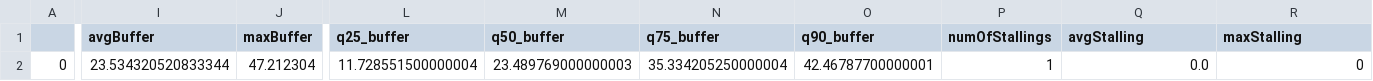
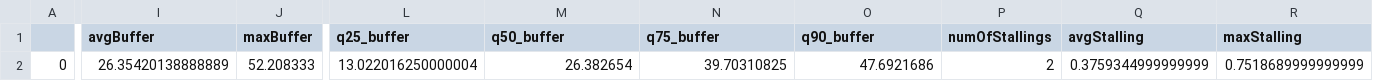
Before and after one commit to hopbless/Video-QoE, a CSV file: data/streams.csv, drawn as a sheet; only a part is shown, gaps mark what is left out; the diff covers the shown part only; the diff names each change by its address in the sheet, - before the commit and + after, or states it on an @@ line.

```diff
--- a/data/streams.csv
+++ b/data/streams.csv
-I2 (avgBuffer): 23.534320520833344
+I2 (avgBuffer): 26.35420138888889
-J2 (maxBuffer): 47.212304
+J2 (maxBuffer): 52.208333
-L2 (q25_buffer): 11.728551500000004
+L2 (q25_buffer): 13.022016250000004
-M2 (q50_buffer): 23.489769000000003
+M2 (q50_buffer): 26.382654
-N2 (q75_buffer): 35.334205250000004
+N2 (q75_buffer): 39.70310825
-O2 (q90_buffer): 42.46787700000001
+O2 (q90_buffer): 47.6921686
-P2 (numOfStallings): 1
+P2 (numOfStallings): 2
-Q2 (avgStalling): 0.0
+Q2 (avgStalling): 0.3759344999999999
-R2 (maxStalling): 0
+R2 (maxStalling): 0.7518689999999999
```
Also changed, not shown: 4 edited cells elsewhere in this file, data/training_data.csv, 7 other files.
